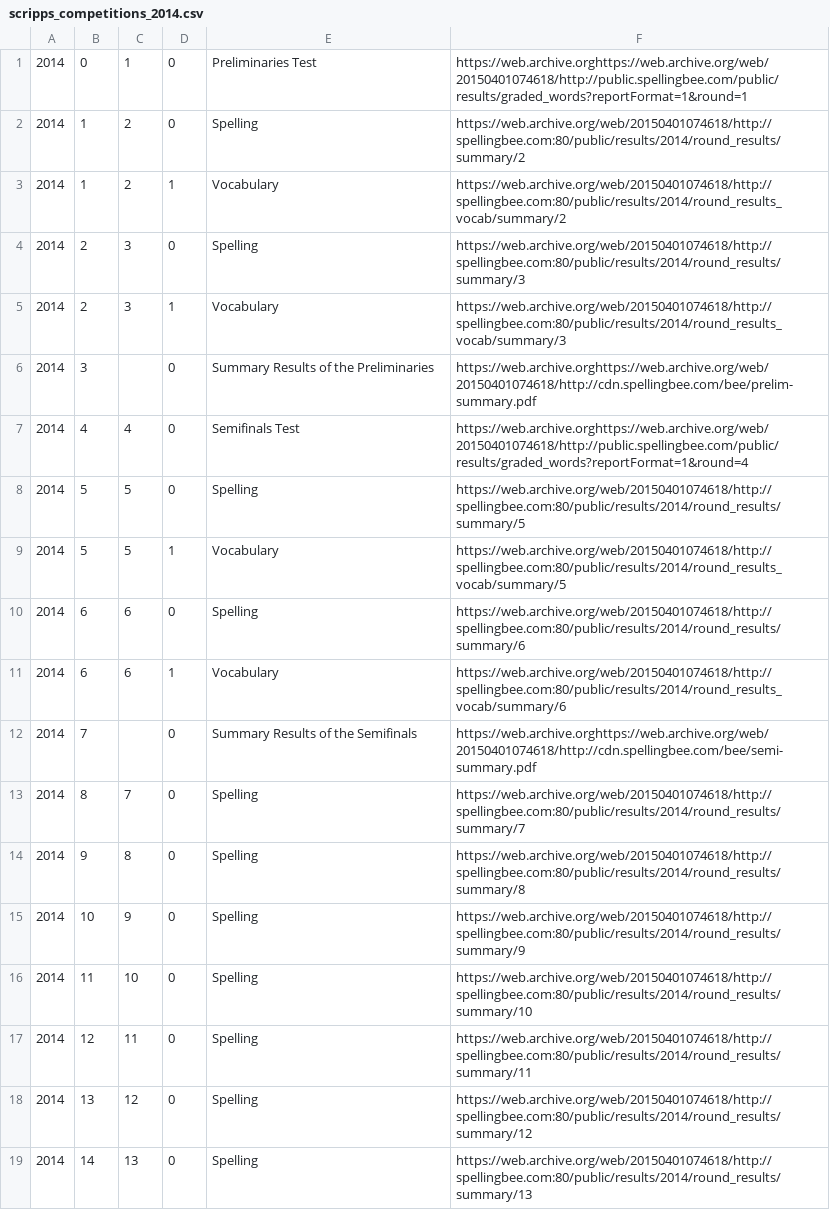
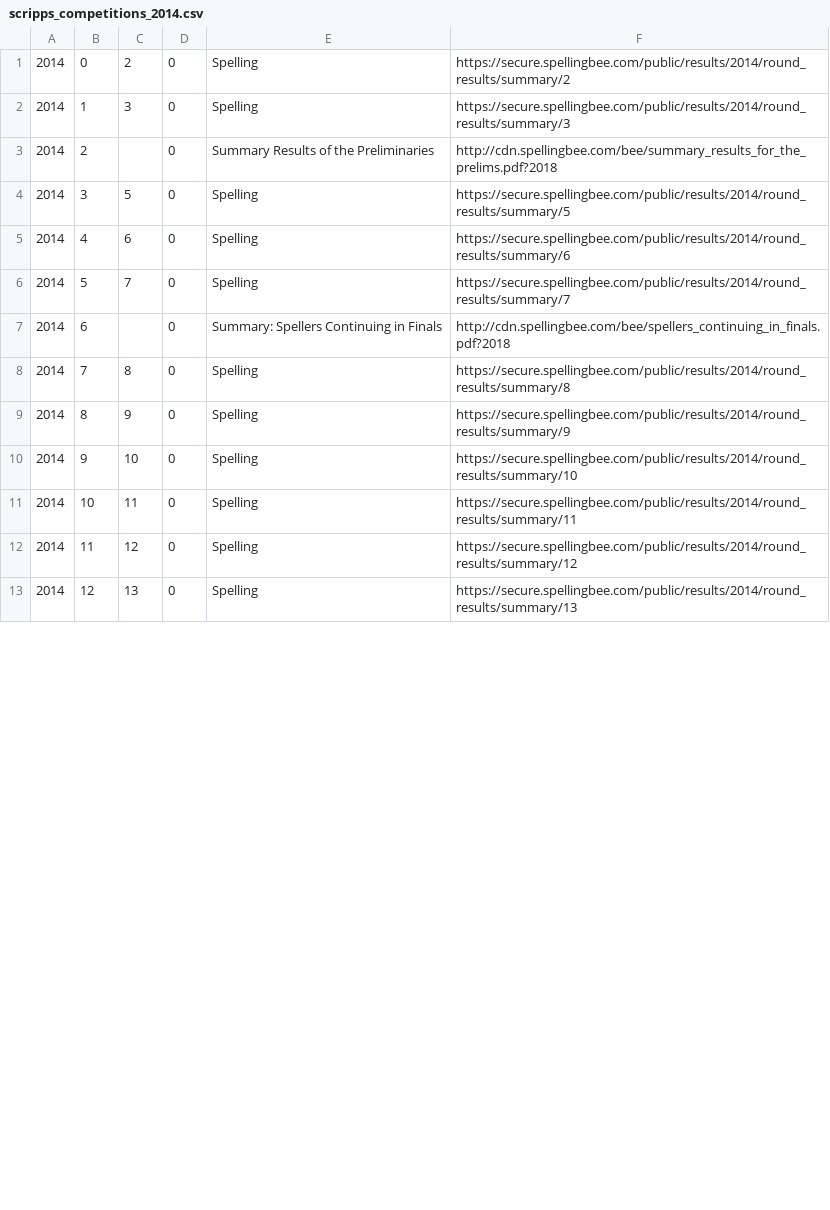
Before and after one commit to octonion/spelling, a CSV file: csv/scripps_competitions_2014.csv, drawn as a sheet; only a part is shown; the diff covers the shown part only.

```diff
--- a/csv/scripps_competitions_2014.csv
+++ b/csv/scripps_competitions_2014.csv
@@ -1,19 +1,13 @@
-2014,0,1,0,Preliminaries Test,https://web.archive.orghttps://web.archive.org/web/20150401074618/http://public.spellingbee.com/public/results/graded_words?reportFormat=1&round=1
-2014,1,2,0,Spelling,https://web.archive.org/web/20150401074618/http://spellingbee.com:80/public/results/2014/round_results/summary/2
-2014,1,2,1,Vocabulary,https://web.archive.org/web/20150401074618/http://spellingbee.com:80/public/results/2014/round_results_vocab/summary/2
-2014,2,3,0,Spelling,https://web.archive.org/web/20150401074618/http://spellingbee.com:80/public/results/2014/round_results/summary/3
-2014,2,3,1,Vocabulary,https://web.archive.org/web/20150401074618/http://spellingbee.com:80/public/results/2014/round_results_vocab/summary/3
-2014,3,,0,Summary Results of the Preliminaries,https://web.archive.orghttps://web.archive.org/web/20150401074618/http://cdn.spellingbee.com/bee/prelim-summary.pdf
-2014,4,4,0,Semifinals Test,https://web.archive.orghttps://web.archive.org/web/20150401074618/http://public.spellingbee.com/public/results/graded_words?reportFormat=1&round=4
-2014,5,5,0,Spelling,https://web.archive.org/web/20150401074618/http://spellingbee.com:80/public/results/2014/round_results/summary/5
-2014,5,5,1,Vocabulary,https://web.archive.org/web/20150401074618/http://spellingbee.com:80/public/results/2014/round_results_vocab/summary/5
-2014,6,6,0,Spelling,https://web.archive.org/web/20150401074618/http://spellingbee.com:80/public/results/2014/round_results/summary/6
-2014,6,6,1,Vocabulary,https://web.archive.org/web/20150401074618/http://spellingbee.com:80/public/results/2014/round_results_vocab/summary/6
-2014,7,,0,Summary Results of the Semifinals,https://web.archive.orghttps://web.archive.org/web/20150401074618/http://cdn.spellingbee.com/bee/semi-summary.pdf
-2014,8,7,0,Spelling,https://web.archive.org/web/20150401074618/http://spellingbee.com:80/public/results/2014/round_results/summary/7
-2014,9,8,0,Spelling,https://web.archive.org/web/20150401074618/http://spellingbee.com:80/public/results/2014/round_results/summary/8
-2014,10,9,0,Spelling,https://web.archive.org/web/20150401074618/http://spellingbee.com:80/public/results/2014/round_results/summary/9
-2014,11,10,0,Spelling,https://web.archive.org/web/20150401074618/http://spellingbee.com:80/public/results/2014/round_results/summary/10
-2014,12,11,0,Spelling,https://web.archive.org/web/20150401074618/http://spellingbee.com:80/public/results/2014/round_results/summary/11
-2014,13,12,0,Spelling,https://web.archive.org/web/20150401074618/http://spellingbee.com:80/public/results/2014/round_results/summary/12
-2014,14,13,0,Spelling,https://web.archive.org/web/20150401074618/http://spellingbee.com:80/public/results/2014/round_results/summary/13
+2014,0,2,0,Spelling,https://secure.spellingbee.com/public/results/2014/round_results/summary/2
+2014,1,3,0,Spelling,https://secure.spellingbee.com/public/results/2014/round_results/summary/3
+2014,2,,0,Summary Results of the Preliminaries,http://cdn.spellingbee.com/bee/summary_results_for_the_prelims.pdf?2018
+2014,3,5,0,Spelling,https://secure.spellingbee.com/public/results/2014/round_results/summary/5
+2014,4,6,0,Spelling,https://secure.spellingbee.com/public/results/2014/round_results/summary/6
+2014,5,7,0,Spelling,https://secure.spellingbee.com/public/results/2014/round_results/summary/7
+2014,6,,0,Summary: Spellers Continuing in Finals,http://cdn.spellingbee.com/bee/spellers_continuing_in_finals.pdf?2018
+2014,7,8,0,Spelling,https://secure.spellingbee.com/public/results/2014/round_results/summary/8
+2014,8,9,0,Spelling,https://secure.spellingbee.com/public/results/2014/round_results/summary/9
+2014,9,10,0,Spelling,https://secure.spellingbee.com/public/results/2014/round_results/summary/10
+2014,10,11,0,Spelling,https://secure.spellingbee.com/public/results/2014/round_results/summary/11
+2014,11,12,0,Spelling,https://secure.spellingbee.com/public/results/2014/round_results/summary/12
+2014,12,13,0,Spelling,https://secure.spellingbee.com/public/results/2014/round_results/summary/13
```
Also changed, not shown: 18 edited cells elsewhere in this file, csv/scripps_competitions_2011.csv, csv/scripps_competitions_2012.csv, 16 other files.
